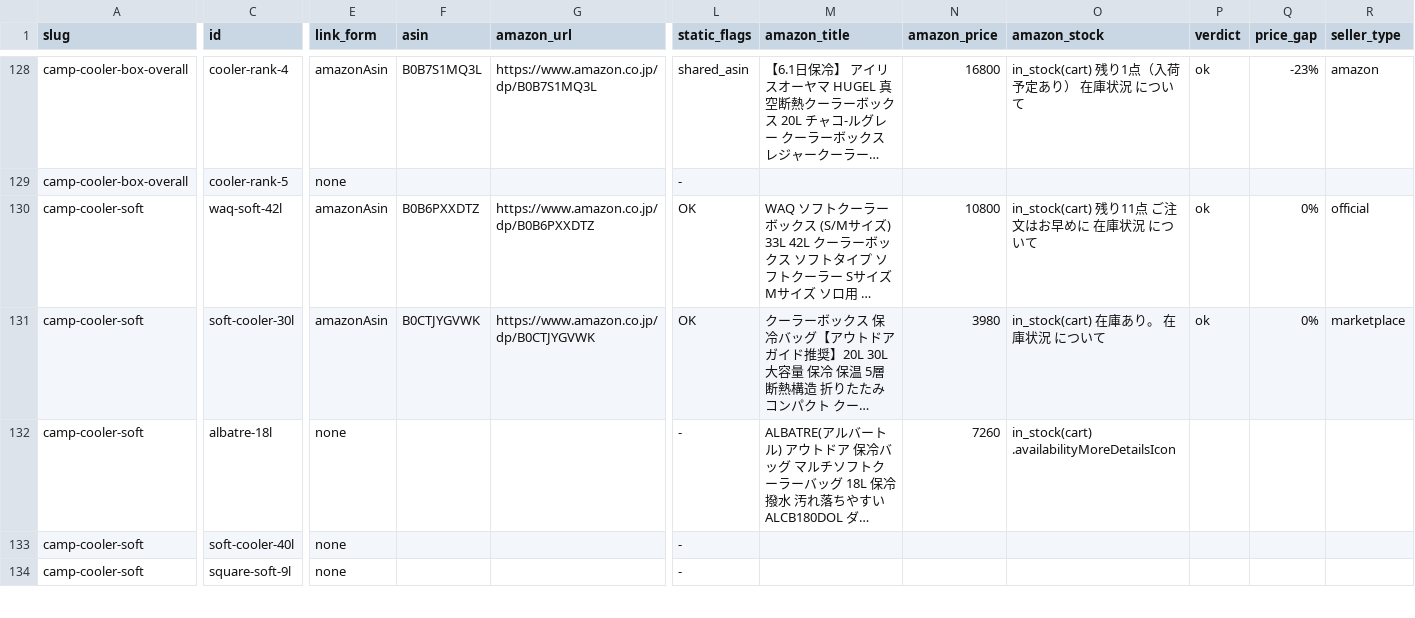
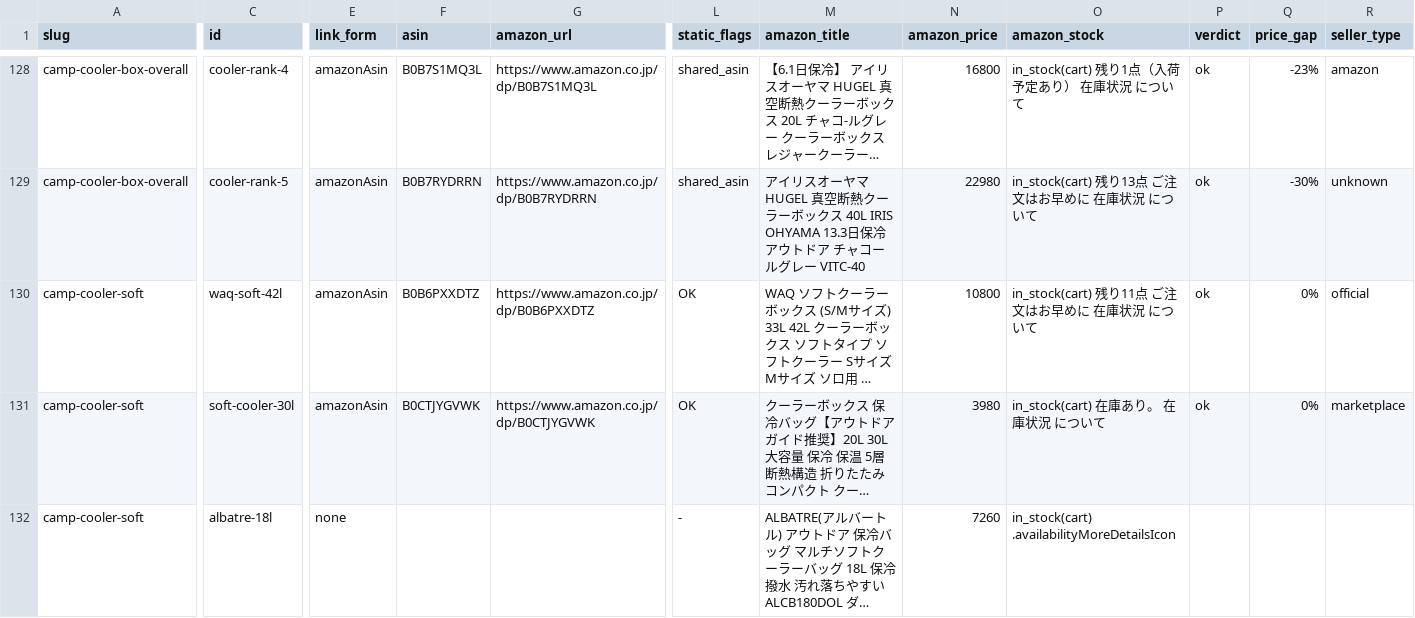
Before and after one commit to tanoue-boop/camp-kit-guide, a TSV file: _file/amazon-asin-check.tsv, drawn as a sheet; only a part is shown, gaps mark what is left out; the shorter side is filled out with more unchanged rows; long unchanged cells end in …; the diff covers the shown part only; the diff names each change by its address in the sheet, - before the commit and + after, or states it on an @@ line.

```diff
--- a/_file/amazon-asin-check.tsv
+++ b/_file/amazon-asin-check.tsv
-E129 (link_form): none
+E129 (link_form): amazonAsin
-F129 (asin): (empty)
+F129 (asin): B0B7RYDRRN
-G129 (amazon_url): (empty)
+G129 (amazon_url): https://www.amazon.co.jp/dp/B0B7RYDRRN
-L129 (static_flags): -
+L129 (static_flags): shared_asin
-M129 (amazon_title): (empty)
+M129 (amazon_title): アイリスオーヤマ HUGEL 真空断熱クーラーボックス 40L IRIS OHYAMA 13.3日保冷 アウトドア チャコールグレー VITC-40
-N129 (amazon_price): (empty)
+N129 (amazon_price): 22980
-O129 (amazon_stock): (empty)
+O129 (amazon_stock): in_stock(cart) 残り13点 ご注文はお早めに 在庫状況 について
-P129 (verdict): (empty)
+P129 (verdict): ok
-Q129 (price_gap): (empty)
+Q129 (price_gap): -30%
-R129 (seller_type): (empty)
+R129 (seller_type): unknown
```
Also changed, not shown: 32 edited cells elsewhere in this file, _file/amazon-backfill-no-amazon.tsv, _file/article-fix-backlog.tsv, 4 other files.
